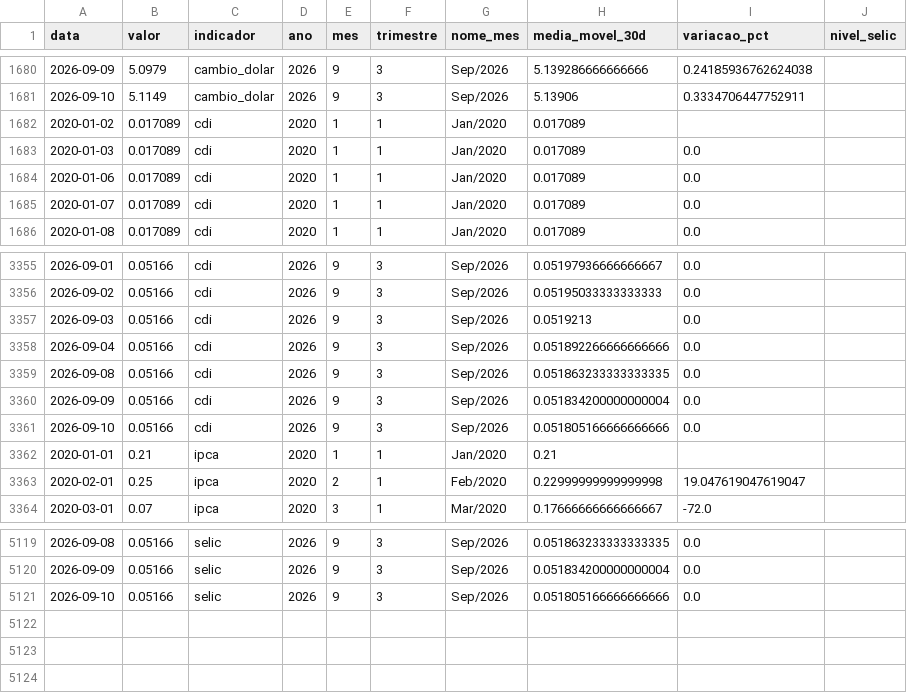
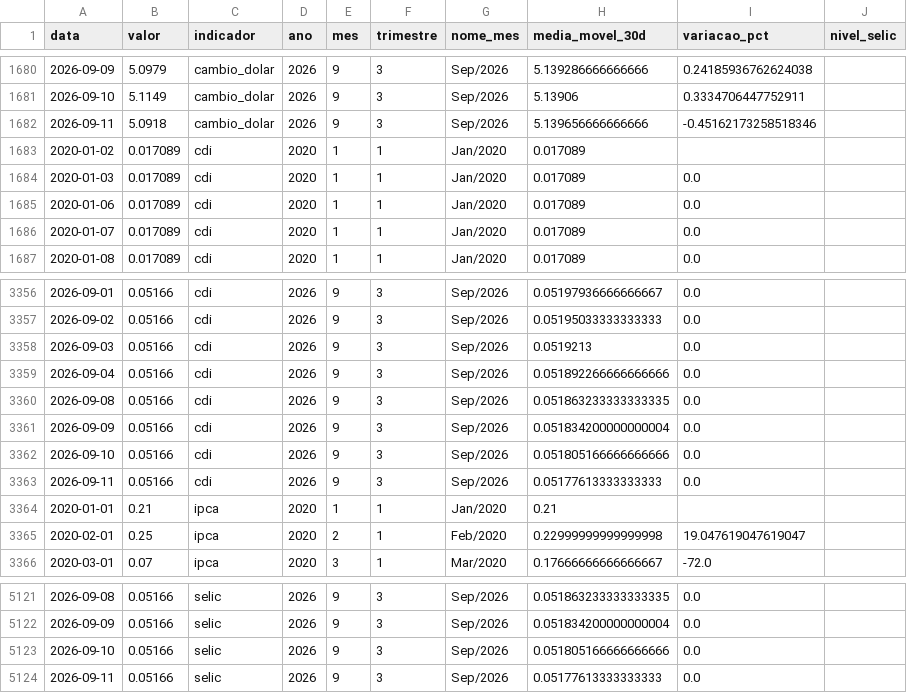
Before and after one commit to JackelineTesch/pipeline-indicadores-financeiros-bcb, a CSV file: data/processed/indicadores_atual.csv, drawn as a sheet; only a part is shown, gaps mark what is left out.

```diff
--- a/data/processed/indicadores_atual.csv
+++ b/data/processed/indicadores_atual.csv
@@ -1681,2 +1681,3 @@ data,valor,indicador,ano,mes,trimestre,nome_mes,media_movel_30d,variacao_pct,niv
 2026-09-10,5.1149,cambio_dolar,2026,9,3,Sep/2026,5.13906,0.3334706447752911,
+2026-09-11,5.0918,cambio_dolar,2026,9,3,Sep/2026,5.139656666666666,-0.45162173258518346,
 2020-01-02,0.017089,cdi,2020,1,1,Jan/2020,0.017089,,
@@ -3361,2 +3362,3 @@ data,valor,indicador,ano,mes,trimestre,nome_mes,media_movel_30d,variacao_pct,niv
 2026-09-10,0.05166,cdi,2026,9,3,Sep/2026,0.051805166666666666,0.0,
+2026-09-11,0.05166,cdi,2026,9,3,Sep/2026,0.05177613333333333,0.0,
 2020-01-01,0.21,ipca,2020,1,1,Jan/2020,0.21,,
@@ -5121 +5123,2 @@ data,valor,indicador,ano,mes,trimestre,nome_mes,media_movel_30d,variacao_pct,niv
 2026-09-10,0.05166,selic,2026,9,3,Sep/2026,0.051805166666666666,0.0,
+2026-09-11,0.05166,selic,2026,9,3,Sep/2026,0.05177613333333333,0.0,
```
